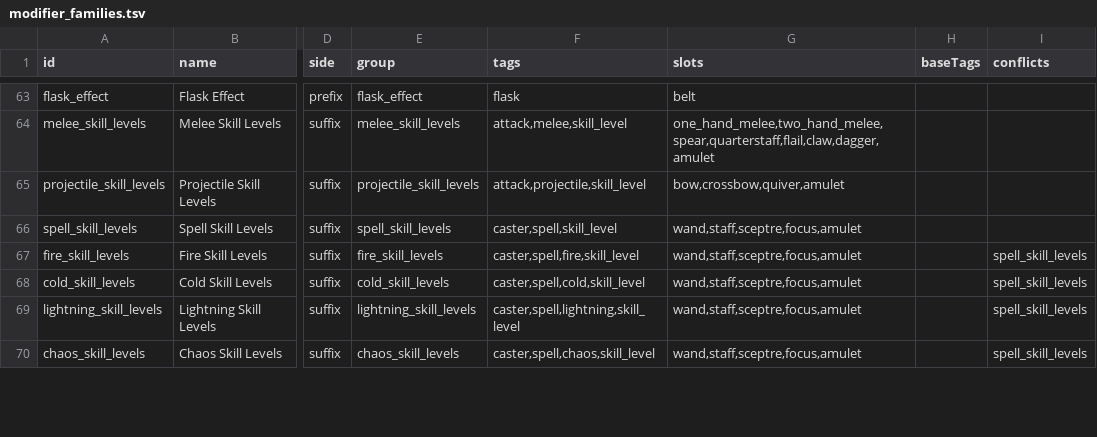
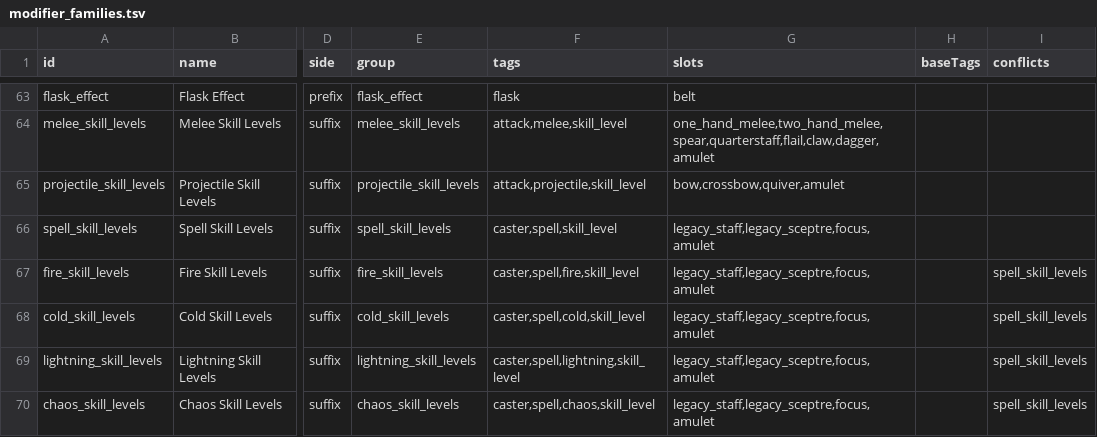
Before and after one commit to Crusher87/DevilutionX, a TSV file: mods/poe2/txtdata/poe2/modifier_families.tsv, drawn as a sheet; only a part is shown, gaps mark what is left out; the diff covers the shown part only; the diff names each change by its address in the sheet, - before the commit and + after, or states it on an @@ line.

```diff
--- a/mods/poe2/txtdata/poe2/modifier_families.tsv
+++ b/mods/poe2/txtdata/poe2/modifier_families.tsv
-G66:G70 (slots): wand,staff,sceptre,focus,amulet
+G66:G70 (slots): legacy_staff,legacy_sceptre,focus,amulet
```
Also changed, not shown: 19 edited cells elsewhere in this file, 5 other files.
